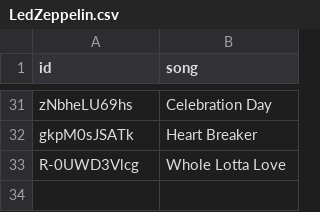
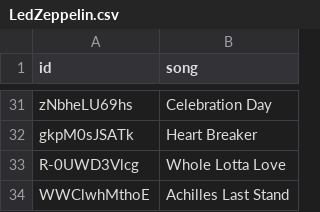
Before and after one commit to kose/guitar-lesson, a CSV file: LedZeppelin/LedZeppelin.csv, drawn as a sheet; only a part is shown, gaps mark what is left out.

Commit message:
add Achilles Last Stand

```diff
--- a/LedZeppelin/LedZeppelin.csv
+++ b/LedZeppelin/LedZeppelin.csv
@@ -33 +33,2 @@ gkpM0sJSATk,Heart Breaker
 R-0UWD3Vlcg,Whole Lotta Love
+WWClwhMthoE,Achilles Last Stand
```
Also changed, not shown: 1 other file.
